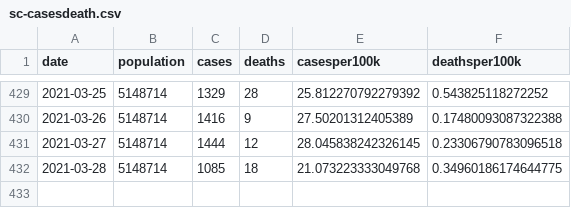
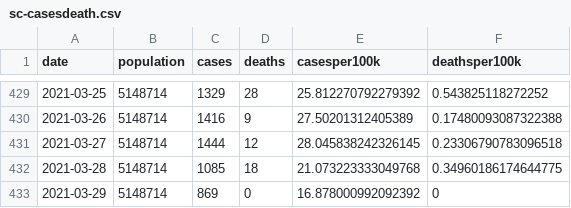
Before and after one commit to robhanssen/covid19-v3, a CSV file: data/sc-casesdeath.csv, drawn as a sheet; only a part is shown, gaps mark what is left out.

```diff
--- a/data/sc-casesdeath.csv
+++ b/data/sc-casesdeath.csv
@@ -432 +432,2 @@ date,population,cases,deaths,casesper100k,deathsper100k
 2021-03-28,5148714,1085,18,21.073223333049768,0.34960186174644775
+2021-03-29,5148714,869,0,16.878000992092392,0
```
Also changed, not shown: 17 other files.
